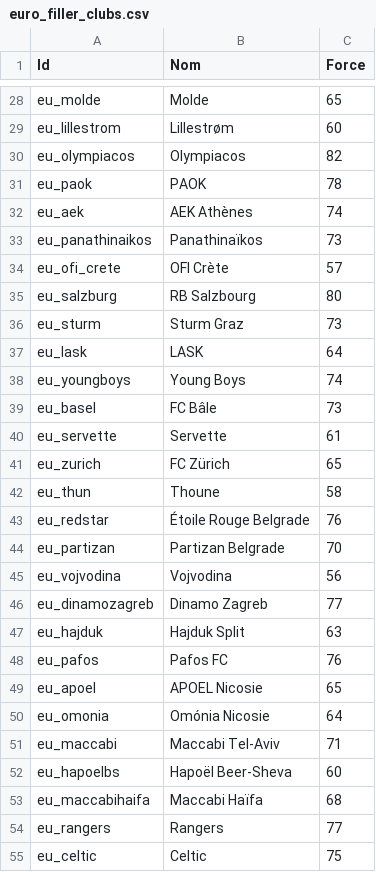
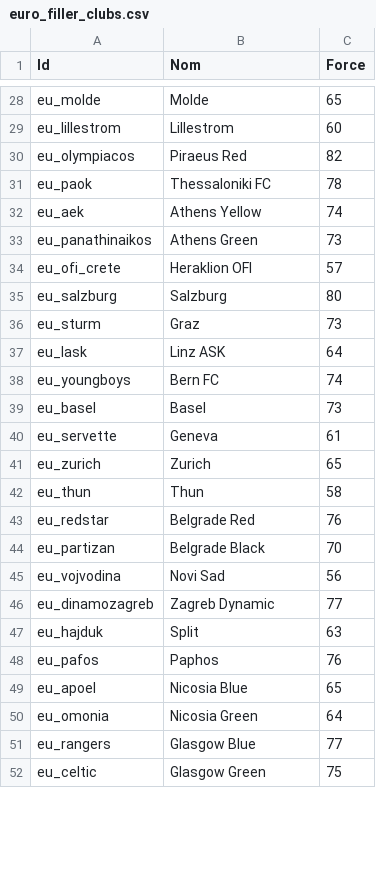
Before and after one commit to AgoyyaProd/special-one, a CSV file: data/euro_filler_clubs.csv, drawn as a sheet; only a part is shown, gaps mark what is left out; removed rows and columns are numbered as before the commit, all else as after; the diff covers the shown part only; the diff names each change by its address in the sheet, - before the commit and + after, or states it on an @@ line.

```diff
--- a/data/euro_filler_clubs.csv
+++ b/data/euro_filler_clubs.csv
-B29 (Nom): Lillestrøm
+B29 (Nom): Lillestrom
-B30 (Nom): Olympiacos
+B30 (Nom): Piraeus Red
-B31 (Nom): PAOK
+B31 (Nom): Thessaloniki FC
-B32 (Nom): AEK Athènes
+B32 (Nom): Athens Yellow
-B33 (Nom): Panathinaïkos
+B33 (Nom): Athens Green
-B34 (Nom): OFI Crète
+B34 (Nom): Heraklion OFI
-B35 (Nom): RB Salzbourg
+B35 (Nom): Salzburg
-B36 (Nom): Sturm Graz
+B36 (Nom): Graz
-B37 (Nom): LASK
+B37 (Nom): Linz ASK
-B38 (Nom): Young Boys
+B38 (Nom): Bern FC
-B39 (Nom): FC Bâle
+B39 (Nom): Basel
-B40 (Nom): Servette
+B40 (Nom): Geneva
-B41 (Nom): FC Zürich
+B41 (Nom): Zurich
-B42 (Nom): Thoune
+B42 (Nom): Thun
-B43 (Nom): Étoile Rouge Belgrade
+B43 (Nom): Belgrade Red
-B44 (Nom): Partizan Belgrade
+B44 (Nom): Belgrade Black
-B45 (Nom): Vojvodina
+B45 (Nom): Novi Sad
-B46 (Nom): Dinamo Zagreb
+B46 (Nom): Zagreb Dynamic
-B47 (Nom): Hajduk Split
+B47 (Nom): Split
-B48 (Nom): Pafos FC
+B48 (Nom): Paphos
-B49 (Nom): APOEL Nicosie
+B49 (Nom): Nicosia Blue
-B50 (Nom): Omónia Nicosie
+B50 (Nom): Nicosia Green
-row 51: eu_maccabi | Maccabi Tel-Aviv | 71
-row 52: eu_hapoelbs | Hapoël Beer-Sheva | 60
-row 53: eu_maccabihaifa | Maccabi Haïfa | 68
-B51 (Nom): Rangers
+B51 (Nom): Glasgow Blue
-B52 (Nom): Celtic
+B52 (Nom): Glasgow Green
```
Also changed, not shown: 63 edited cells elsewhere in this file.
